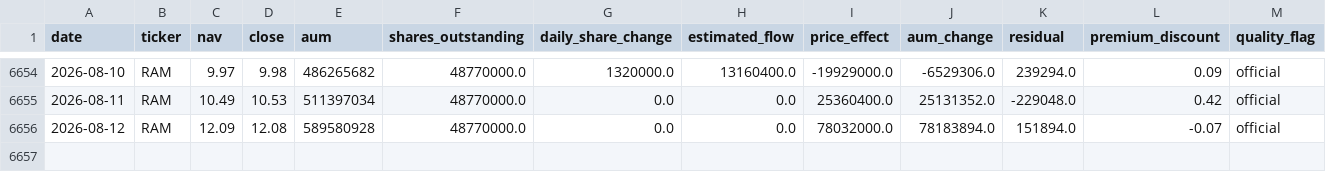
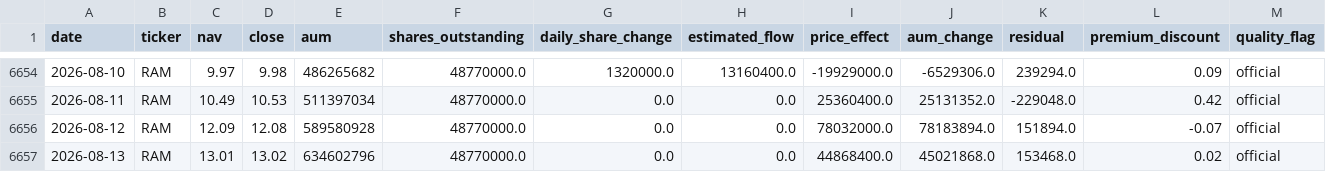
Before and after one commit to winner02-spec/ewy-dram-flow-dashboard-, a CSV file: data/flows.csv, drawn as a sheet; only a part is shown, gaps mark what is left out.

Commit message:
data: 2026-08-15

```diff
--- a/data/flows.csv
+++ b/data/flows.csv
@@ -6656 +6656,2 @@ date,ticker,nav,close,aum,shares_outstanding,daily_share_change,estimated_flow,p
 2026-08-12,RAM,12.09,12.08,589580928,48770000.0,0.0,0.0,78032000.0,78183894.0,151894.0,-0.07,official
+2026-08-13,RAM,13.01,13.02,634602796,48770000.0,0.0,0.0,44868400.0,45021868.0,153468.0,0.02,official
```
Also changed, not shown: 2 other files.
